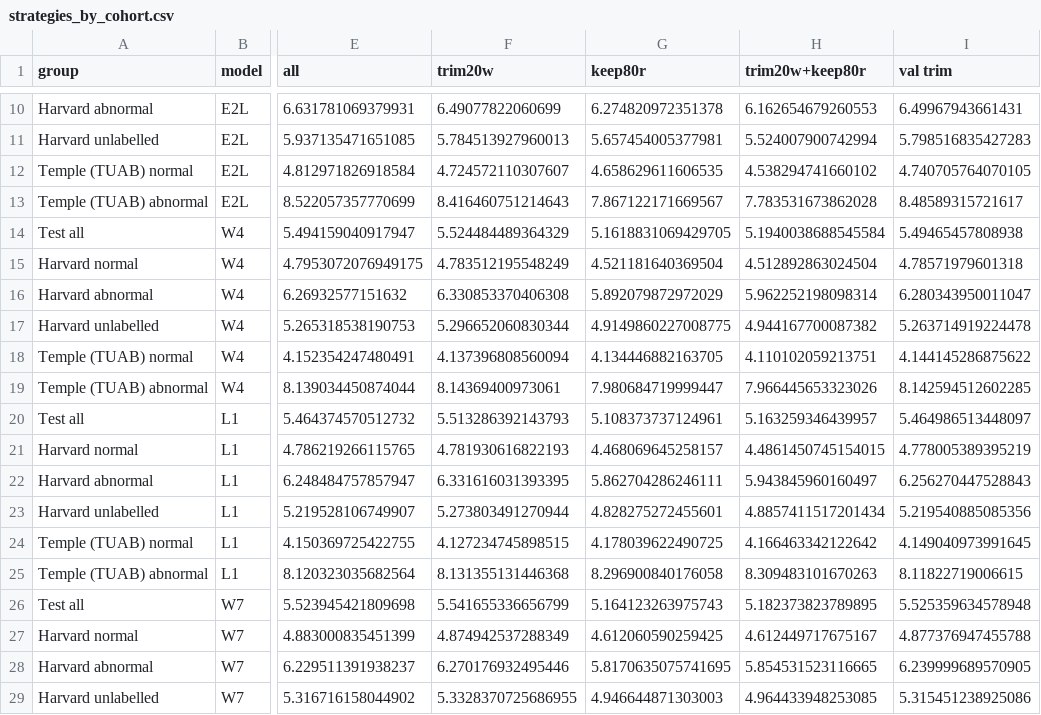
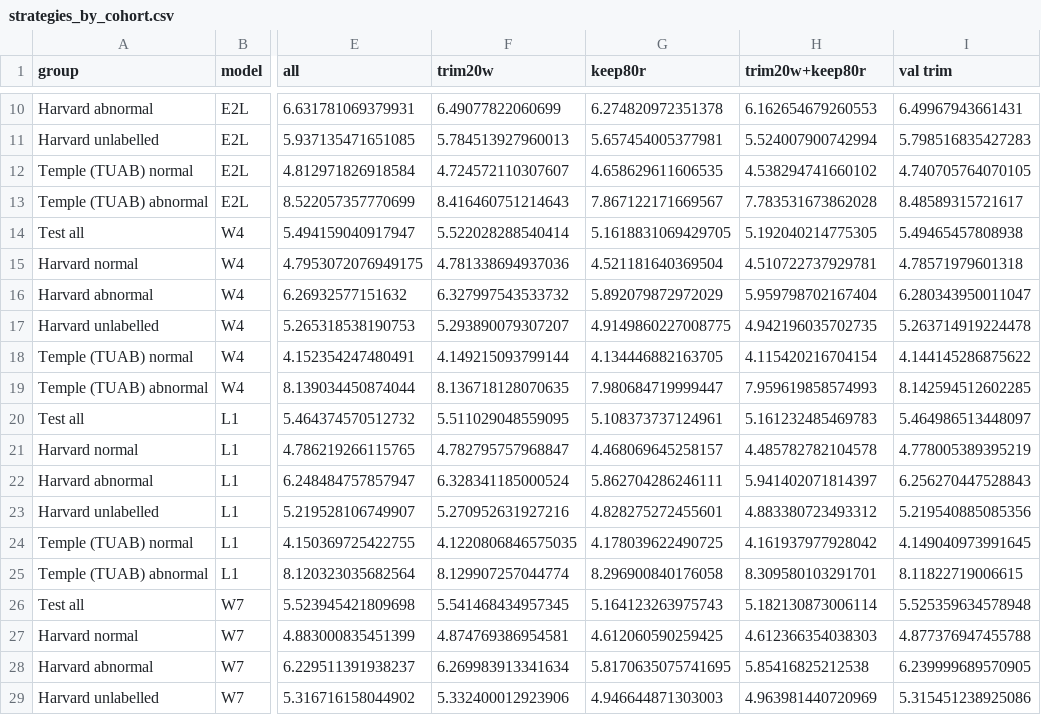
Before and after one commit to Neuro-Clalit/LaBraM, a CSV file: docs/data/external_eval/strategies_by_cohort.csv, drawn as a sheet; only a part is shown, gaps mark what is left out; the diff covers the shown part only; the diff names each change by its address in the sheet, - before the commit and + after, or states it on an @@ line.

```diff
--- a/docs/data/external_eval/strategies_by_cohort.csv
+++ b/docs/data/external_eval/strategies_by_cohort.csv
-F14 (trim20w): 5.524484489364329
+F14 (trim20w): 5.522028288540414
-H14 (trim20w+keep80r): 5.1940038688545584
+H14 (trim20w+keep80r): 5.192040214775305
-F15 (trim20w): 4.783512195548249
+F15 (trim20w): 4.781338694937036
-H15 (trim20w+keep80r): 4.512892863024504
+H15 (trim20w+keep80r): 4.510722737929781
-F16 (trim20w): 6.330853370406308
+F16 (trim20w): 6.327997543533732
-H16 (trim20w+keep80r): 5.962252198098314
+H16 (trim20w+keep80r): 5.959798702167404
-F17 (trim20w): 5.296652060830344
+F17 (trim20w): 5.293890079307207
-H17 (trim20w+keep80r): 4.944167700087382
+H17 (trim20w+keep80r): 4.942196035702735
-F18 (trim20w): 4.137396808560094
+F18 (trim20w): 4.149215093799144
-H18 (trim20w+keep80r): 4.110102059213751
+H18 (trim20w+keep80r): 4.115420216704154
-F19 (trim20w): 8.14369400973061
+F19 (trim20w): 8.136718128070635
-H19 (trim20w+keep80r): 7.966445653323026
+H19 (trim20w+keep80r): 7.959619858574993
-F20 (trim20w): 5.513286392143793
+F20 (trim20w): 5.511029048559095
-H20 (trim20w+keep80r): 5.163259346439957
+H20 (trim20w+keep80r): 5.161232485469783
-F21 (trim20w): 4.781930616822193
+F21 (trim20w): 4.782795757968847
-H21 (trim20w+keep80r): 4.4861450745154015
+H21 (trim20w+keep80r): 4.485782782104578
-F22 (trim20w): 6.331616031393395
+F22 (trim20w): 6.328341185000524
-H22 (trim20w+keep80r): 5.943845960160497
+H22 (trim20w+keep80r): 5.941402071814397
-F23 (trim20w): 5.273803491270944
+F23 (trim20w): 5.270952631927216
-H23 (trim20w+keep80r): 4.8857411517201434
+H23 (trim20w+keep80r): 4.883380723493312
-F24 (trim20w): 4.127234745898515
+F24 (trim20w): 4.1220806846575035
-H24 (trim20w+keep80r): 4.166463342122642
+H24 (trim20w+keep80r): 4.161937977928042
-F25 (trim20w): 8.131355131446368
+F25 (trim20w): 8.129907257044774
-H25 (trim20w+keep80r): 8.309483101670263
+H25 (trim20w+keep80r): 8.309580103291701
-F26 (trim20w): 5.541655336656799
+F26 (trim20w): 5.541468434957345
-H26 (trim20w+keep80r): 5.182373823789895
+H26 (trim20w+keep80r): 5.182130873006114
-F27 (trim20w): 4.874942537288349
+F27 (trim20w): 4.874769386954581
-H27 (trim20w+keep80r): 4.612449717675167
+H27 (trim20w+keep80r): 4.612366354038303
-F28 (trim20w): 6.270176932495446
+F28 (trim20w): 6.269983913341634
-H28 (trim20w+keep80r): 5.854531523116665
+H28 (trim20w+keep80r): 5.85416825212538
-F29 (trim20w): 5.3328370725686955
+F29 (trim20w): 5.332400012923906
-H29 (trim20w+keep80r): 4.964433948253085
+H29 (trim20w+keep80r): 4.963981440720969
```
Also changed, not shown: 76 edited cells elsewhere in this file, docs/data/external_eval/tech_report/window_trimming.csv, 12 other files.
